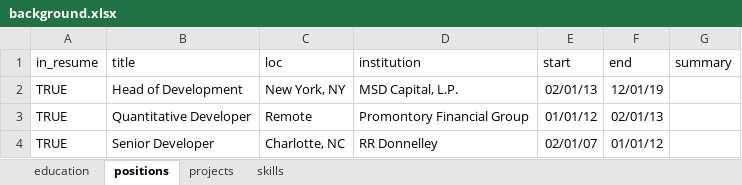
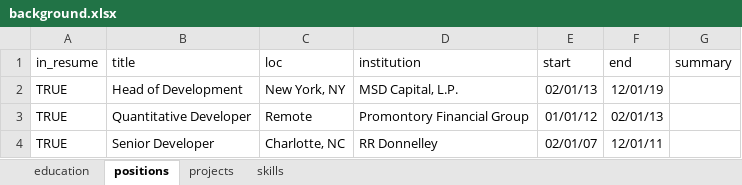
Before and after one commit to bmoretz/Curriculum-Vitae, an Excel workbook: background.xlsx, sheet positions, drawn as a sheet; values as stored, in another font and other column widths than the file's, no borders; the diff names each change by its address in the sheet, - before the commit and + after, or states it on an @@ line.

Commit message:
Updates to data parsing (role -> projects -> details)
Updates to data parsing (role -> projects -> details)

```diff
--- a/background.xlsx (sheet positions)
+++ b/background.xlsx (sheet positions)
-F4 (end): 01/01/12
+F4 (end): 12/01/11
```
Also changed, not shown: 6 other files.
